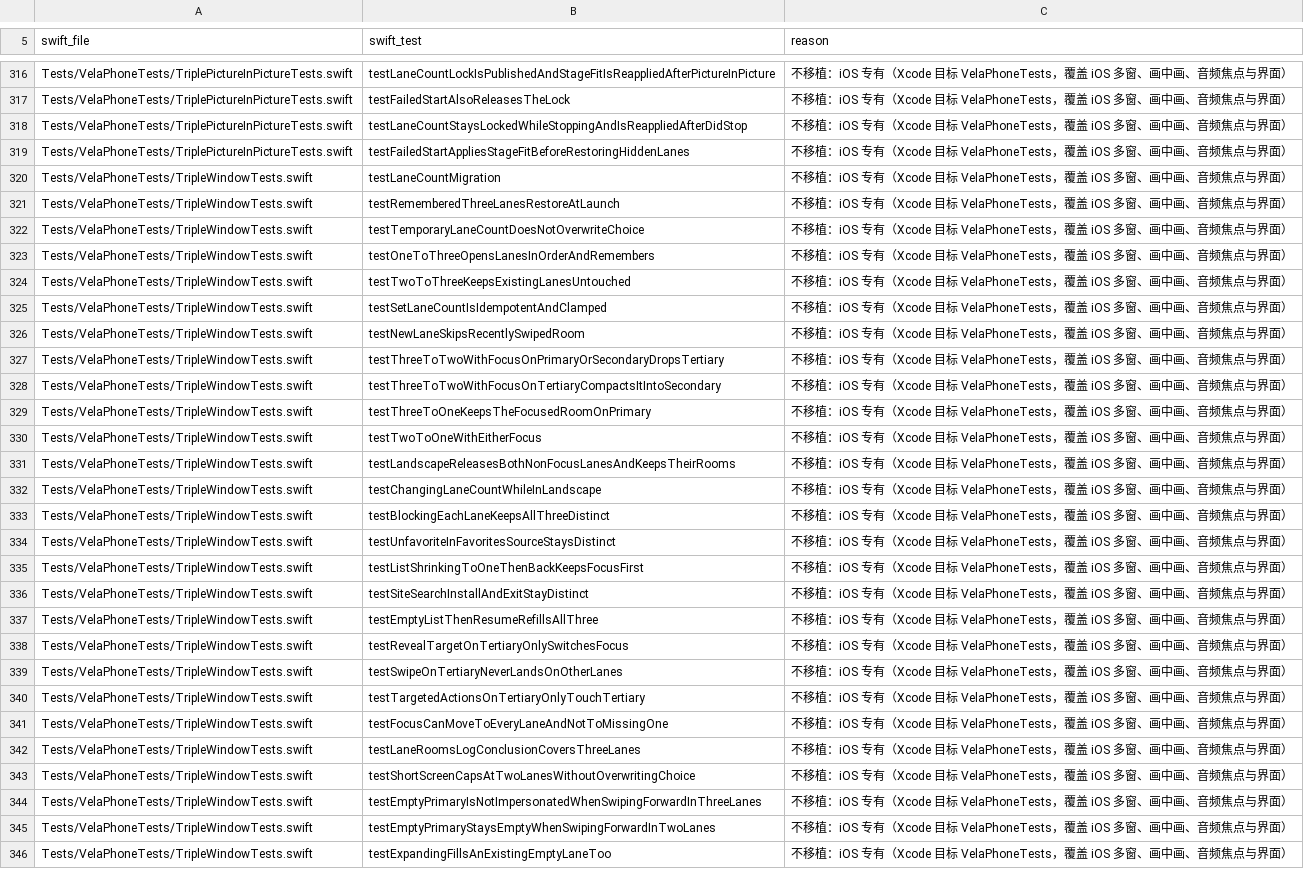
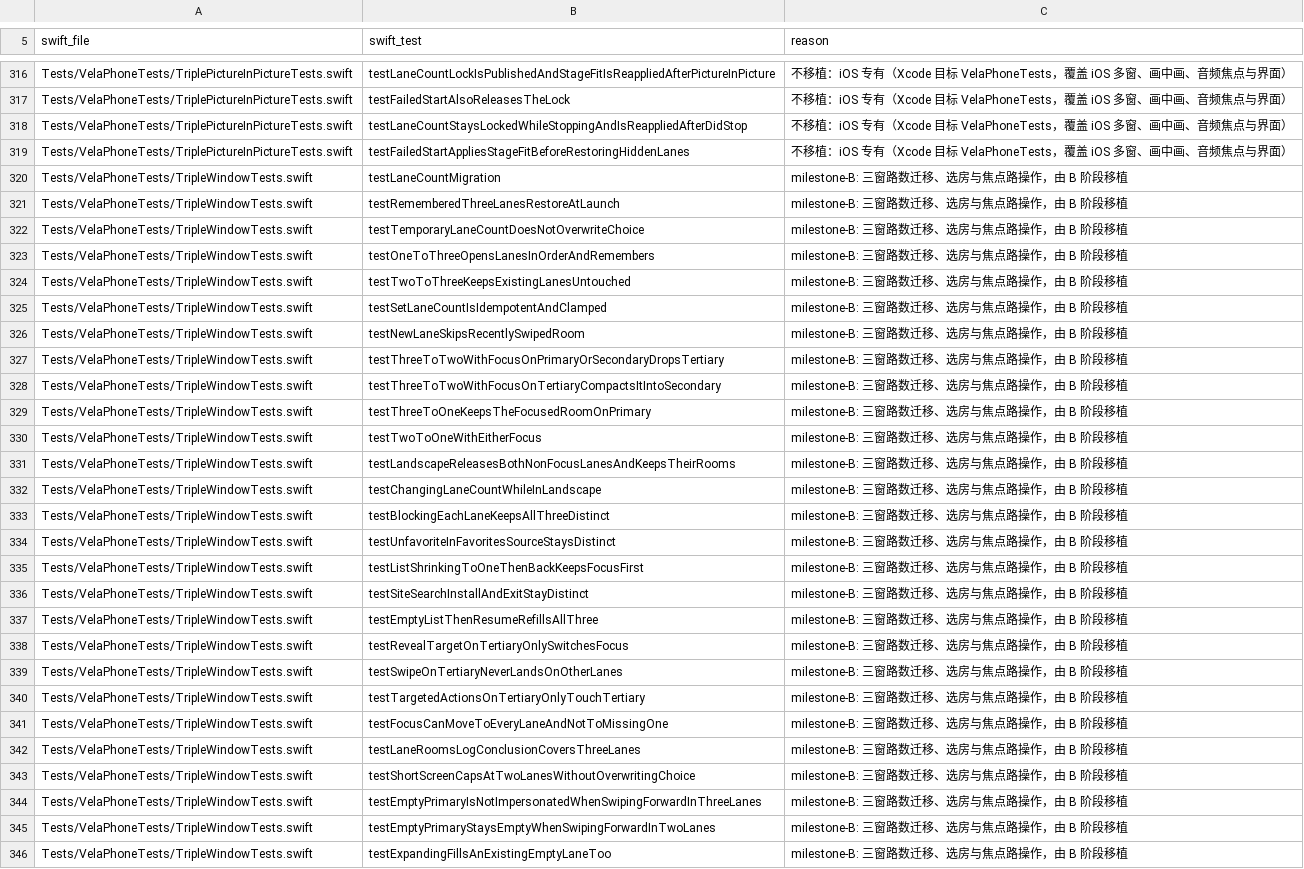
Before and after one commit to huhuhulululu/vela, a TSV file: android/parity/skip.tsv, drawn as a sheet; only a part is shown, gaps mark what is left out; the diff covers the shown part only; the diff names each change by its address in the sheet, - before the commit and + after, or states it on an @@ line.

Commit message:
fix(android): ChallengeEmulatorTest 等伪上游记下通关再重试（消除与通关请求的竞态）；parity 跳过理由区分 milestone-B 与 iOS 专属

```diff
--- a/android/parity/skip.tsv
+++ b/android/parity/skip.tsv
-C320:C346 (reason): 不移植：iOS 专有（Xcode 目标 VelaPhoneTests，覆盖 iOS 多窗、画中画、音频焦点与界面）
+C320:C346 (reason): milestone-B: 三窗路数迁移、选房与焦点路操作，由 B 阶段移植
```
Also changed, not shown: 119 edited cells elsewhere in this file, android/parity/skip-hls.tsv, android/parity/skip-selection.tsv, 2 other files.
